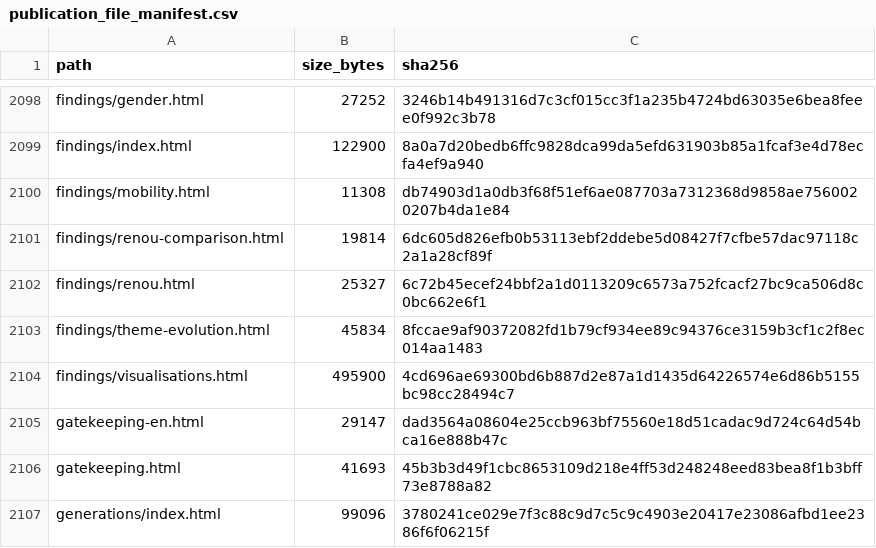
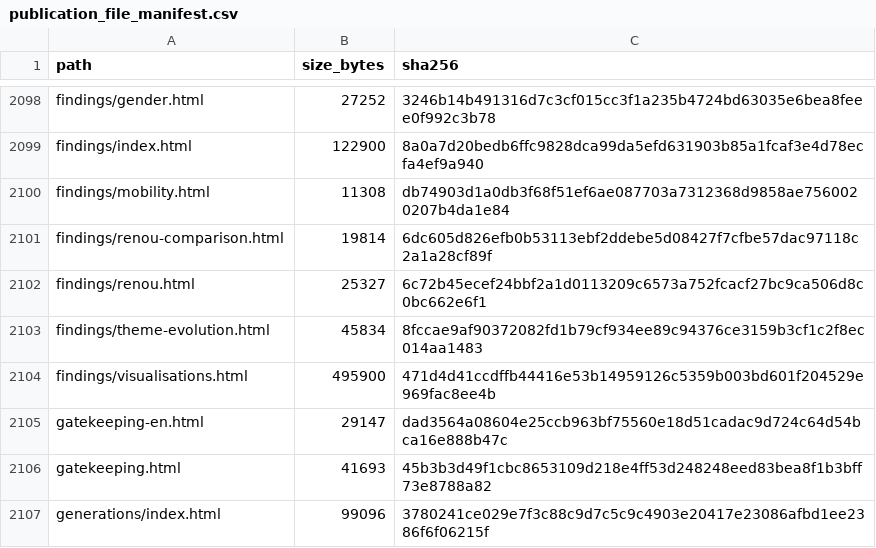
Before and after one commit to gasyoun/IndologyScholars, a CSV file: analytics_output/publication_file_manifest.csv, drawn as a sheet; only a part is shown, gaps mark what is left out.

```diff
--- a/analytics_output/publication_file_manifest.csv
+++ b/analytics_output/publication_file_manifest.csv
@@ -2103,3 +2103,3 @@ findings/renou.html,25327,6c72b45ecef24bbf2a1d0113209c6573a752fcacf27bc9ca506d8c
 findings/theme-evolution.html,45834,8fccae9af90372082fd1b79cf934ee89c94376ce3159b3cf1c2f8ec014aa1483
-findings/visualisations.html,495900,4cd696ae69300bd6b887d2e87a1d1435d64226574e6d86b5155bc98cc28494c7
+findings/visualisations.html,495900,471d4d41ccdffb44416e53b14959126c5359b003bd601f204529e969fac8ee4b
 gatekeeping-en.html,29147,dad3564a08604e25ccb963bf75560e18d51cadac9d724c64d54bca16e888b47c
```
Also changed, not shown: 3 other files.
